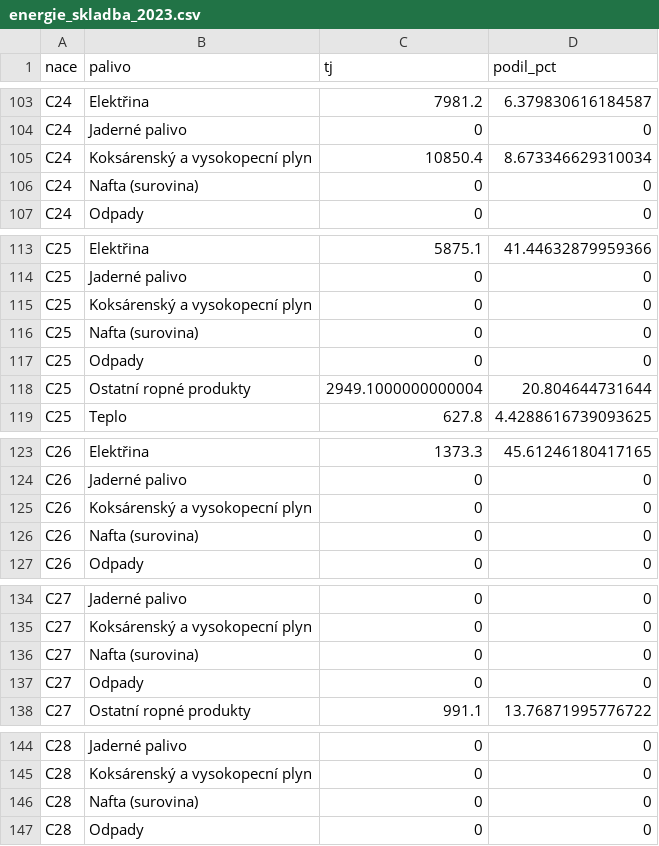
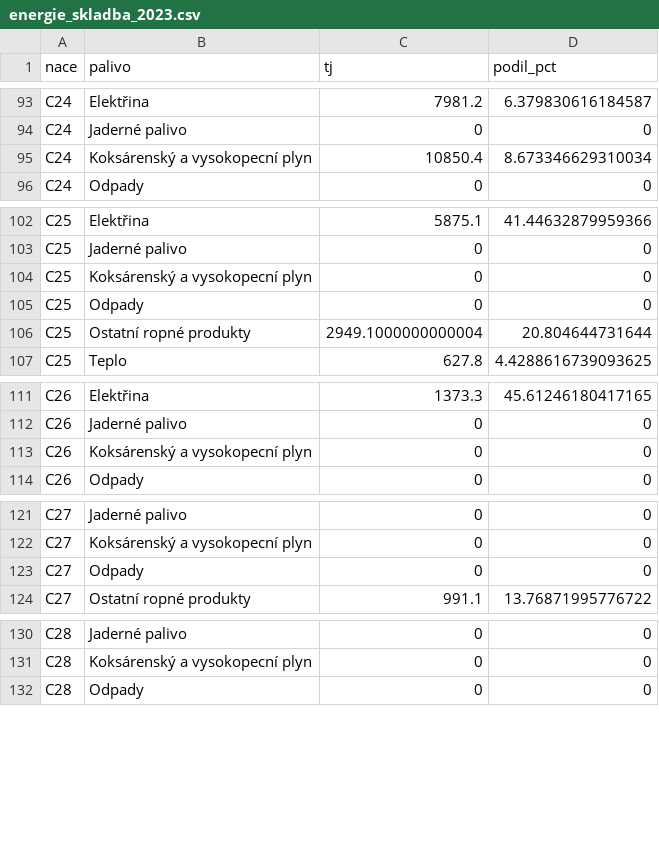
Before and after one commit to faktaoklimatu/data-analysis, a CSV file: scripts/segmentace-prumyslu/out/energie_skladba_2023.csv, drawn as a sheet; only a part is shown, gaps mark what is left out; the diff covers the shown part only; the diff names each change by its address in the sheet, - before the commit and + after, or states it on an @@ line.

```diff
--- a/scripts/segmentace-prumyslu/out/energie_skladba_2023.csv
+++ b/scripts/segmentace-prumyslu/out/energie_skladba_2023.csv
-row 106: C24 | Nafta (surovina) | 0 | 0
-row 116: C25 | Nafta (surovina) | 0 | 0
-row 126: C26 | Nafta (surovina) | 0 | 0
-row 136: C27 | Nafta (surovina) | 0 | 0
-row 146: C28 | Nafta (surovina) | 0 | 0
```
Also changed, not shown: 14 removed rows and 16 edited cells elsewhere in this file, scripts/segmentace-prumyslu/out/energie_narocnost_2023.csv, scripts/segmentace-prumyslu/out/figaro_skupiny.csv, 4 other files.
